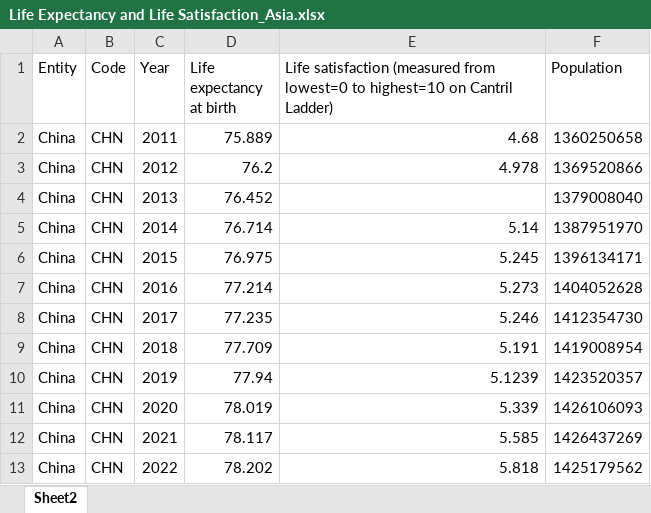
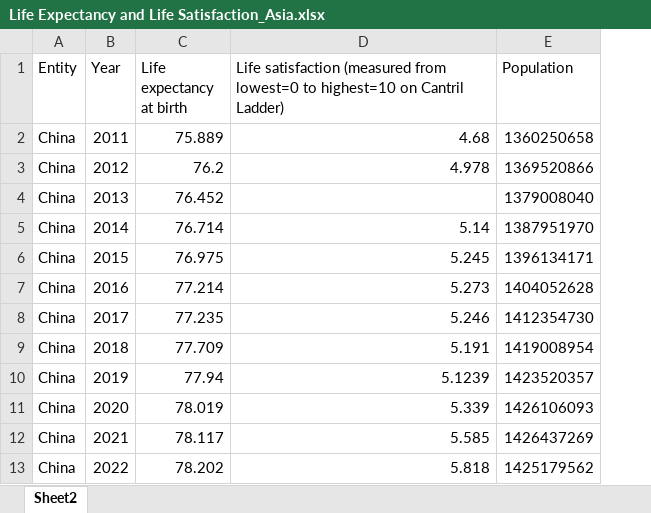
Before and after one commit to ykoh0014-MA/ETO5513-A1, an Excel workbook: Data/Life Expectancy and Life Satisfaction_Asia.xlsx, sheet Sheet2, drawn as a sheet; only a part is shown; values as stored, in another font and other column widths than the file's, no borders; the diff names each change by its address in the sheet, - before the commit and + after, or states it on an @@ line.

Commit message:
Added Dataset description and Data Summary

```diff
--- a/Data/Life Expectancy and Life Satisfaction_Asia.xlsx (sheet Sheet2)
+++ b/Data/Life Expectancy and Life Satisfaction_Asia.xlsx (sheet Sheet2)
-column B (Code), rows 2-13: all CHN
```
Also changed, not shown: 1 other file.
